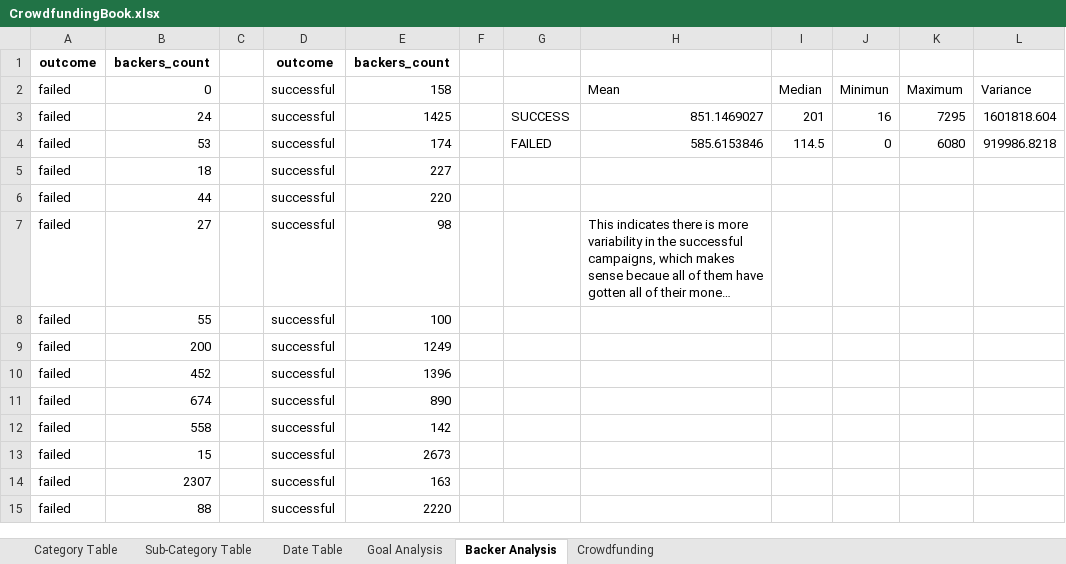
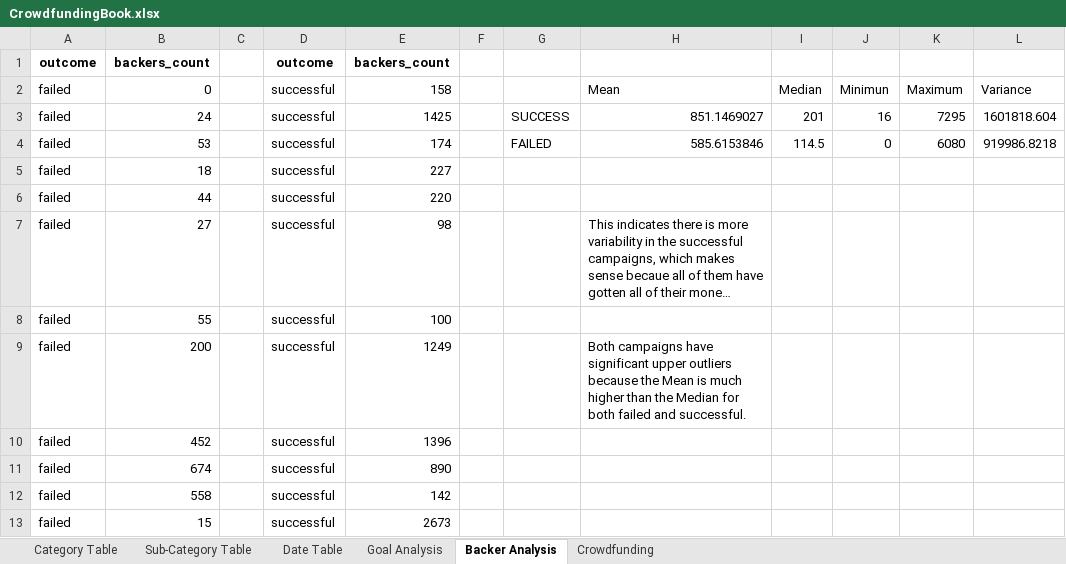
Before and after one commit to Gartles20/Excel_Challenge, an Excel workbook: Submission/CrowdfundingBook.xlsx, sheet Backer Analysis, drawn as a sheet; only a part is shown; the shorter side is filled out with more unchanged rows; long unchanged cells end in …; values as stored, in another font and other column widths than the file's, no borders; conditional formats not drawn; the diff names each change by its address in the sheet, - before the commit and + after, or states it on an @@ line.

```diff
--- a/Submission/CrowdfundingBook.xlsx (sheet Backer Analysis)
+++ b/Submission/CrowdfundingBook.xlsx (sheet Backer Analysis)
-H9: (empty)
+H9: Both campaigns have significant upper outliers because the Mean is much higher than the Median for both failed and successful.
```
Also changed, not shown: sheet Date Table, 2 other files.
